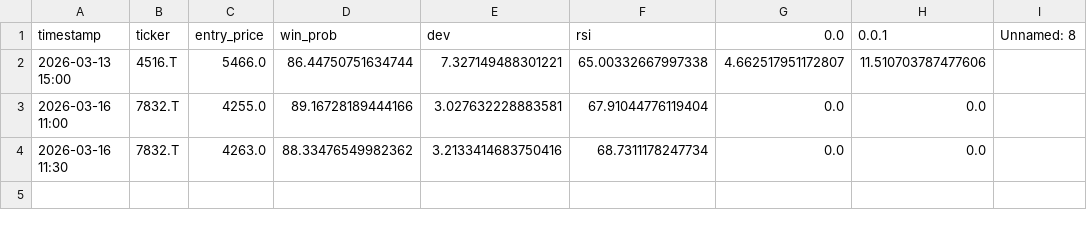
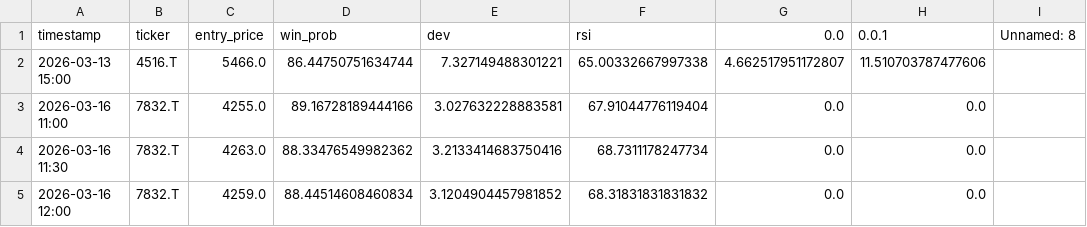
Before and after one commit to pepo69709/ag, a CSV file: trade_tracker.csv, drawn as a sheet.

```diff
--- a/trade_tracker.csv
+++ b/trade_tracker.csv
@@ -4 +4,2 @@ timestamp,ticker,entry_price,win_prob,dev,rsi,0.0,0.0.1,Unnamed: 8
 2026-03-16 11:30,7832.T,4263.0,88.33476549982362,3.2133414683750416,68.7311178247734,0.0,0.0,
+2026-03-16 12:00,7832.T,4259.0,88.44514608460834,3.1204904457981852,68.31831831831832,0.0,0.0,
```
Also changed, not shown: 1 other file.
